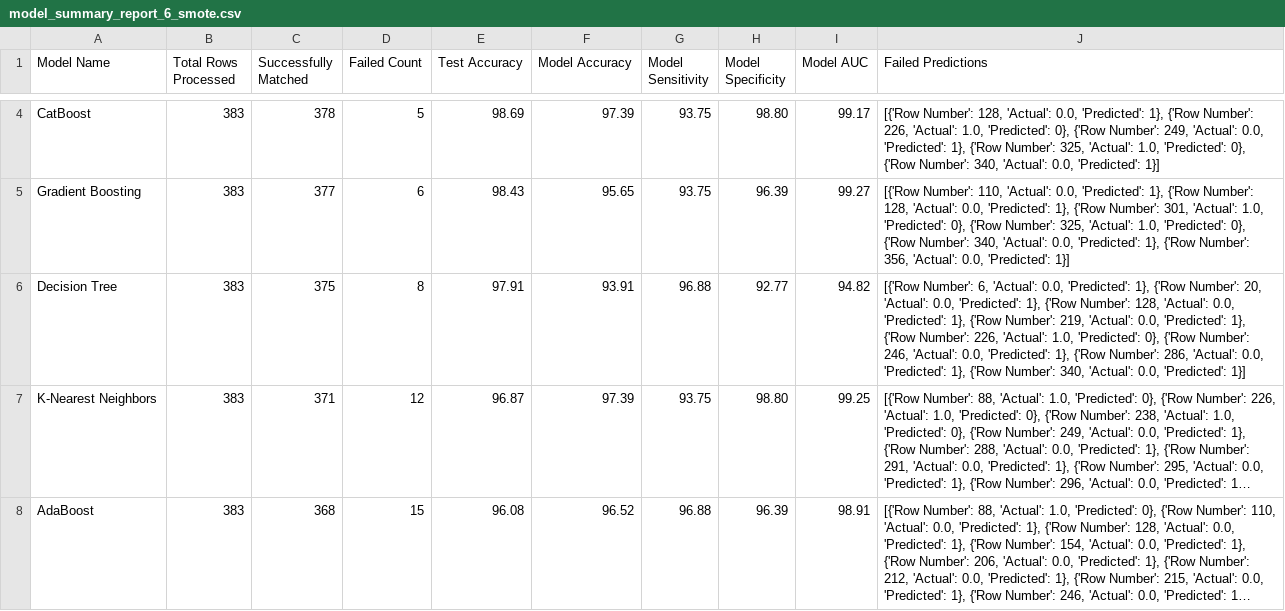
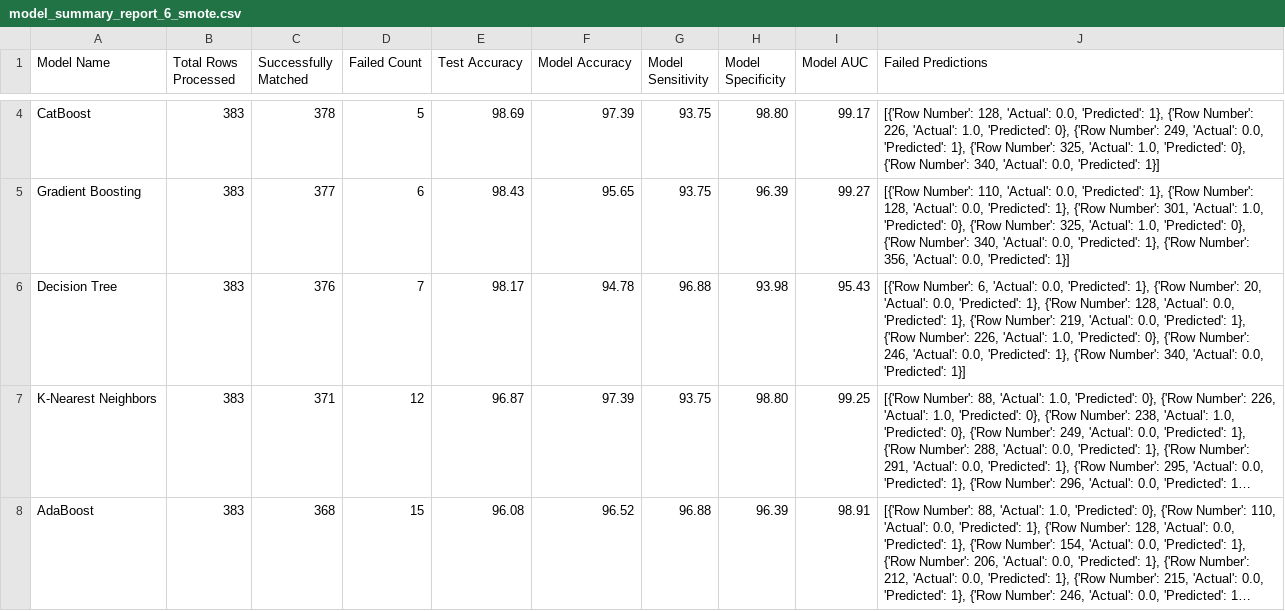
Before and after one commit to josh-dcosta/pjas-thyroid, a CSV file: report/model_summary_report_6_smote.csv, drawn as a sheet; only a part is shown, gaps mark what is left out; long unchanged cells end in …; the diff covers the shown part only; the diff names each change by its address in the sheet, - before the commit and + after, or states it on an @@ line.

```diff
--- a/report/model_summary_report_6_smote.csv
+++ b/report/model_summary_report_6_smote.csv
-C6 (Successfully Matched): 375
+C6 (Successfully Matched): 376
-D6 (Failed Count): 8
+D6 (Failed Count): 7
-E6 (Test Accuracy): 97.91
+E6 (Test Accuracy): 98.17
-F6 (Model Accuracy): 93.91
+F6 (Model Accuracy): 94.78
-H6 (Model Specificity): 92.77
+H6 (Model Specificity): 93.98
-I6 (Model AUC): 94.82
+I6 (Model AUC): 95.43
-J6 (Failed Predictions): …{'Row Number': 286, 'Actual': 0.0, 'Predicted': 1}, {'Row Number': 340, 'Actual':…
+J6 (Failed Predictions): …{'Row Number': 340, 'Actual':…
```
Also changed, not shown: 1 added row, 1 removed row and 5 edited cells elsewhere in this file, 47 other files.
